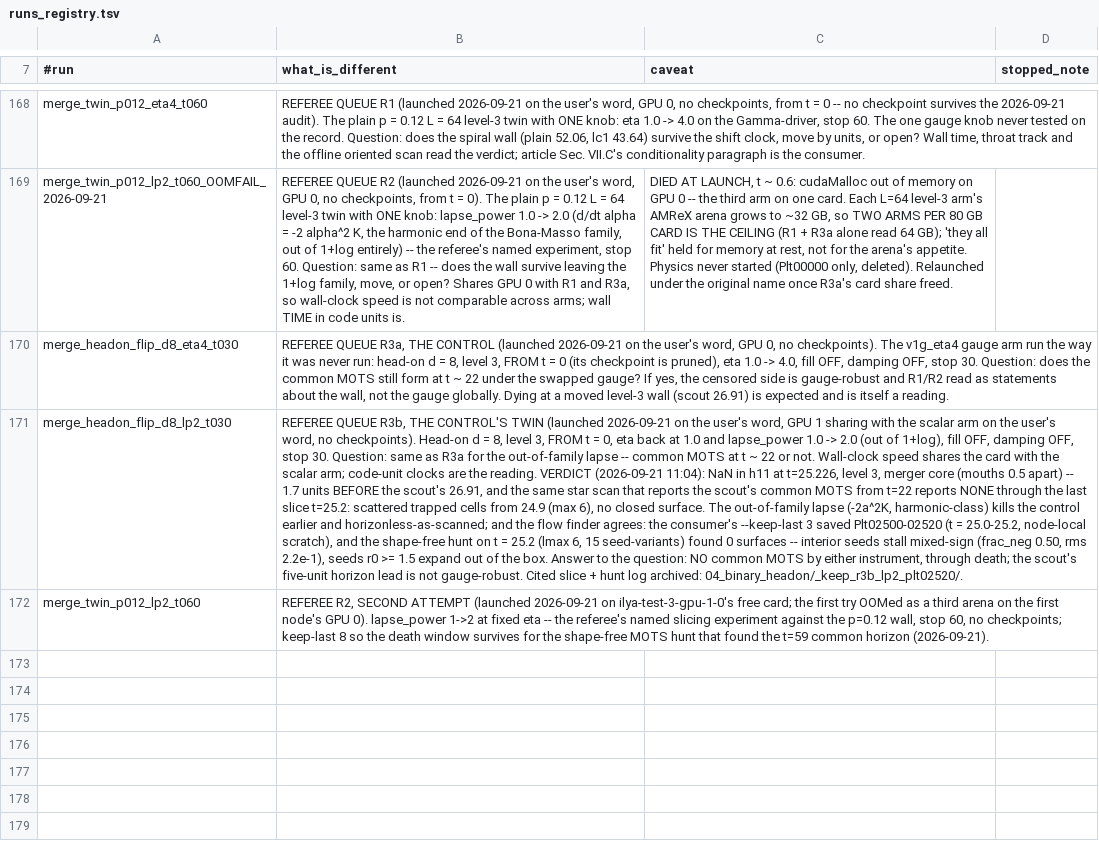
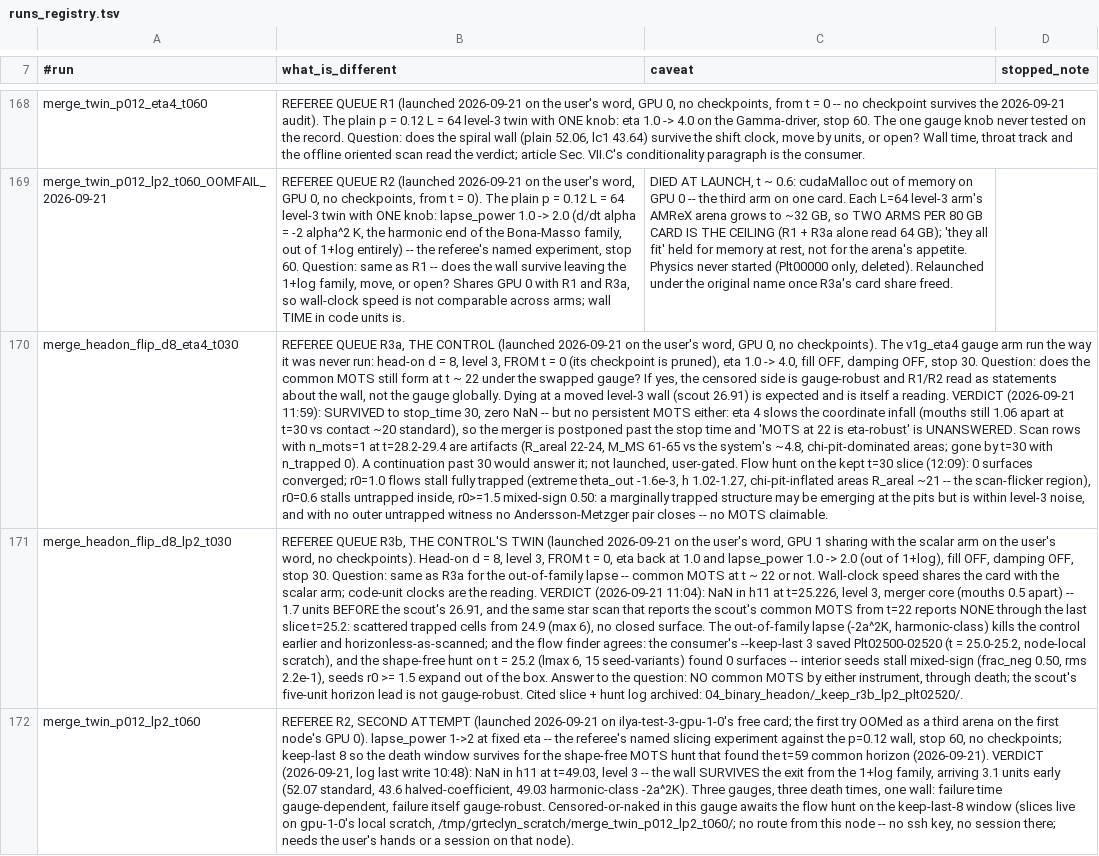
Before and after one commit to Nikchik-coder/GRTeclyn, a TSV file: results/merger/runs_registry.tsv, drawn as a sheet; only a part is shown, gaps mark what is left out; the diff names each change by its address in the sheet, - before the commit and + after, or states it on an @@ line.

Commit message:
article+plan+registry(merger): R2 and R3a land -- the wall survives the exit from the 1+log family (harmonic-class lapse dies at 49.03; three gauges, three clocks, one wall), the eta-4 head-on control survives t=30 with the merger postponed past its stop time (flow hunt: no claimable MOTS, a marginal trapped stall at the pits within noise); VII.C carries three gauge arms, item 1 now names shock-avoiding/maximal slicing as the untried experiment

```diff
--- a/results/merger/runs_registry.tsv
+++ b/results/merger/runs_registry.tsv
-B170 (what_is_different): …a reading.
+B170 (what_is_different): …a reading. VERDICT (2026-09-21 11:59): SURVIVED to stop_time 30, zero NaN -- but no persistent MOTS either: eta 4 slows the coordinate infall (mouths still 1.06 apart at t=30 vs contact ~20 standard), so the merger is postponed past the stop time and 'MOTS at 22 is eta-robust' is UNANSWERED. Scan rows with n_mots=1 at t=28.2-29.4 are artifacts (R_areal 22-24, M_MS 61-65 vs the system's ~4.8, chi-pit-dominated areas; gone by t=30 with n_trapped 0). A continuation past 30 would answer it; not launched, user-gated. Flow hunt on the kept t=30 slice (12:09): 0 surfaces converged; r0=1.0 flows stall fully trapped (extreme theta_out -1.6e-3, h 1.02-1.27, chi-pit-inflated areas R_areal ~21 -- the scan-flicker region), r0=0.6 stalls untrapped inside, r0>=1.5 mixed-sign 0.50: a marginally trapped structure may be emerging at the pits but is within level-3 noise, and with no outer untrapped witness no Andersson-Metzger pair closes -- no MOTS claimable.
-B172 (what_is_different): …horizon (2026-09-21).
+B172 (what_is_different): …horizon (2026-09-21). VERDICT (2026-09-21, log last write 10:48): NaN in h11 at t=49.03, level 3 -- the wall SURVIVES the exit from the 1+log family, arriving 3.1 units early (52.07 standard, 43.6 halved-coefficient, 49.03 harmonic-class -2a^2K). Three gauges, three death times, one wall: failure time gauge-dependent, failure itself gauge-robust. Censored-or-naked in this gauge awaits the flow hunt on the keep-last-8 window (slices live on gpu-1-0's local scratch, /tmp/grteclyn_scratch/merge_twin_p012_lp2_t060/; no route from this node -- no ssh key, no session there; needs the user's hands or a session on that node).
```
Also changed, not shown: 2 other files.
